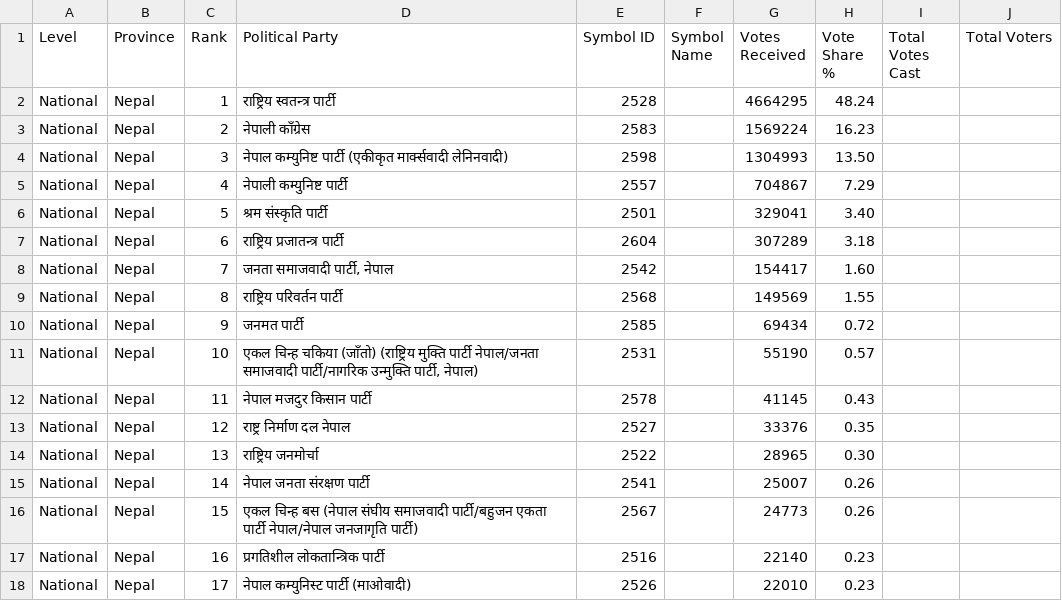
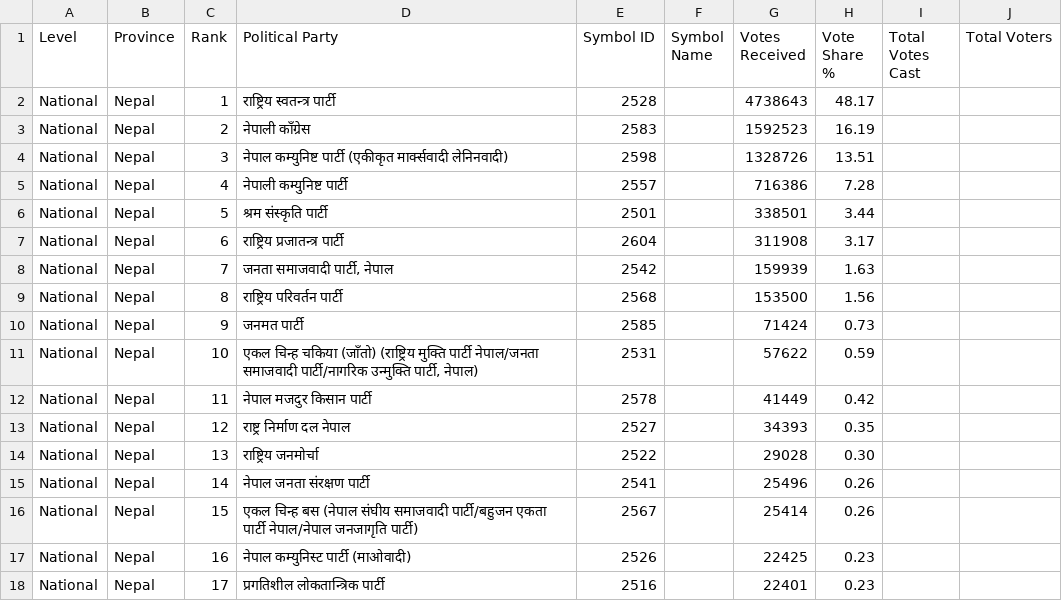
Before and after one commit to vbek/biography, a CSV file: election/nepal_pr_votes.csv, drawn as a sheet; only a part is shown; the diff covers the shown part only.

Commit message:
Update nepal_pr_votes.csv

```diff
--- a/election/nepal_pr_votes.csv
+++ b/election/nepal_pr_votes.csv
@@ -1,18 +1,18 @@
 Level,Province,Rank,Political Party,Symbol ID,Symbol Name,Votes Received,Vote Share %,Total Votes Cast,Total Voters
-National,Nepal,1,राष्ट्रिय स्वतन्त्र पार्टी,2528,,4664295,48.24,,
-National,Nepal,2,नेपाली काँग्रेस,2583,,1569224,16.23,,
-National,Nepal,3,नेपाल कम्युनिष्ट पार्टी (एकीकृत मार्क्सवादी लेनिनवादी),2598,,1304993,13.50,,
-National,Nepal,4,नेपाली कम्युनिष्ट पार्टी,2557,,704867,7.29,,
-National,Nepal,5,श्रम संस्कृति पार्टी,2501,,329041,3.40,,
-National,Nepal,6,राष्ट्रिय प्रजातन्त्र पार्टी,2604,,307289,3.18,,
-National,Nepal,7,"जनता समाजवादी पार्टी, नेपाल",2542,,154417,1.60,,
-National,Nepal,8,राष्ट्रिय परिवर्तन पार्टी,2568,,149569,1.55,,
-National,Nepal,9,जनमत पार्टी,2585,,69434,0.72,,
-National,Nepal,10,"एकल चिन्ह चकिया (जाँतो) (राष्ट्रिय मुक्ति पार्टी नेपाल/जनता समाजवादी पार्टी/नागरिक उन्मुक्ति पार्टी, नेपाल)",2531,,55190,0.57,,
-National,Nepal,11,नेपाल मजदुर किसान पार्टी,2578,,41145,0.43,,
-National,Nepal,12,राष्ट्र निर्माण दल नेपाल,2527,,33376,0.35,,
-National,Nepal,13,राष्ट्रिय जनमोर्चा,2522,,28965,0.30,,
-National,Nepal,14,नेपाल जनता संरक्षण पार्टी,2541,,25007,0.26,,
-National,Nepal,15,एकल चिन्ह  बस (नेपाल संघीय समाजवादी पार्टी/बहुजन एकता पार्टी नेपाल/नेपाल जनजागृति पार्टी),2567,,24773,0.26,,
-National,Nepal,16,प्रगतिशील लोकतान्त्रिक पार्टी,2516,,22140,0.23,,
-National,Nepal,17,नेपाल कम्युनिस्ट पार्टी (माओवादी),2526,,22010,0.23,,
+National,Nepal,1,राष्ट्रिय स्वतन्त्र पार्टी,2528,,4738643,48.17,,
+National,Nepal,2,नेपाली काँग्रेस,2583,,1592523,16.19,,
+National,Nepal,3,नेपाल कम्युनिष्ट पार्टी (एकीकृत मार्क्सवादी लेनिनवादी),2598,,1328726,13.51,,
+National,Nepal,4,नेपाली कम्युनिष्ट पार्टी,2557,,716386,7.28,,
+National,Nepal,5,श्रम संस्कृति पार्टी,2501,,338501,3.44,,
+National,Nepal,6,राष्ट्रिय प्रजातन्त्र पार्टी,2604,,311908,3.17,,
+National,Nepal,7,"जनता समाजवादी पार्टी, नेपाल",2542,,159939,1.63,,
+National,Nepal,8,राष्ट्रिय परिवर्तन पार्टी,2568,,153500,1.56,,
+National,Nepal,9,जनमत पार्टी,2585,,71424,0.73,,
+National,Nepal,10,"एकल चिन्ह चकिया (जाँतो) (राष्ट्रिय मुक्ति पार्टी नेपाल/जनता समाजवादी पार्टी/नागरिक उन्मुक्ति पार्टी, नेपाल)",2531,,57622,0.59,,
+National,Nepal,11,नेपाल मजदुर किसान पार्टी,2578,,41449,0.42,,
+National,Nepal,12,राष्ट्र निर्माण दल नेपाल,2527,,34393,0.35,,
+National,Nepal,13,राष्ट्रिय जनमोर्चा,2522,,29028,0.30,,
+National,Nepal,14,नेपाल जनता संरक्षण पार्टी,2541,,25496,0.26,,
+National,Nepal,15,एकल चिन्ह  बस (नेपाल संघीय समाजवादी पार्टी/बहुजन एकता पार्टी नेपाल/नेपाल जनजागृति पार्टी),2567,,25414,0.26,,
+National,Nepal,16,नेपाल कम्युनिस्ट पार्टी (माओवादी),2526,,22425,0.23,,
+National,Nepal,17,प्रगतिशील लोकतान्त्रिक पार्टी,2516,,22401,0.23,,
```
Also changed, not shown: 1 added row, 1 removed row and 43 edited cells elsewhere in this file.
